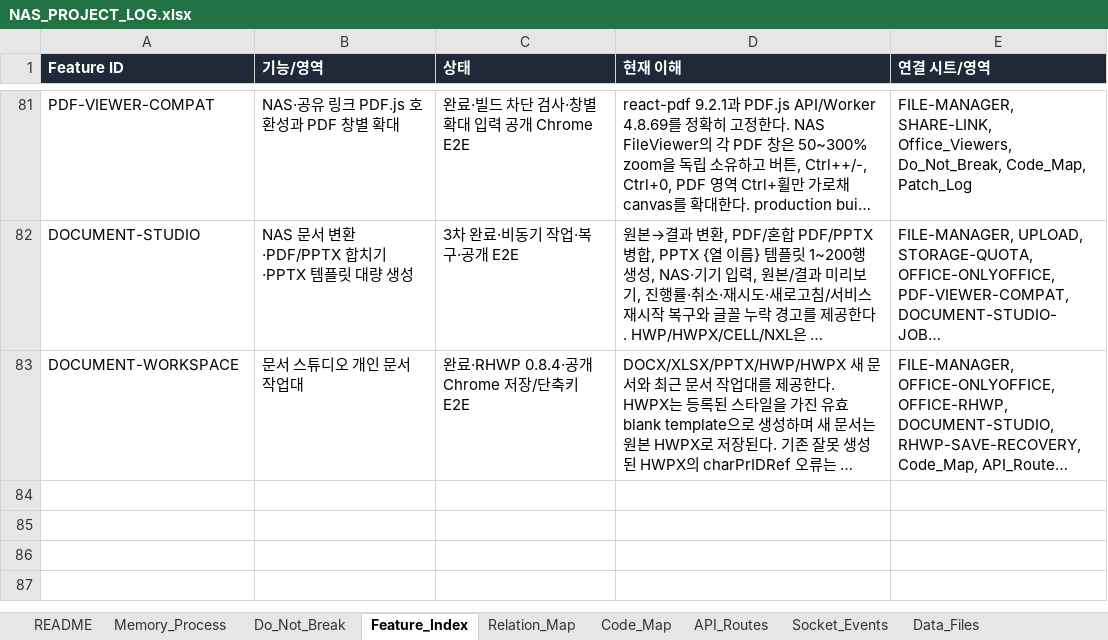
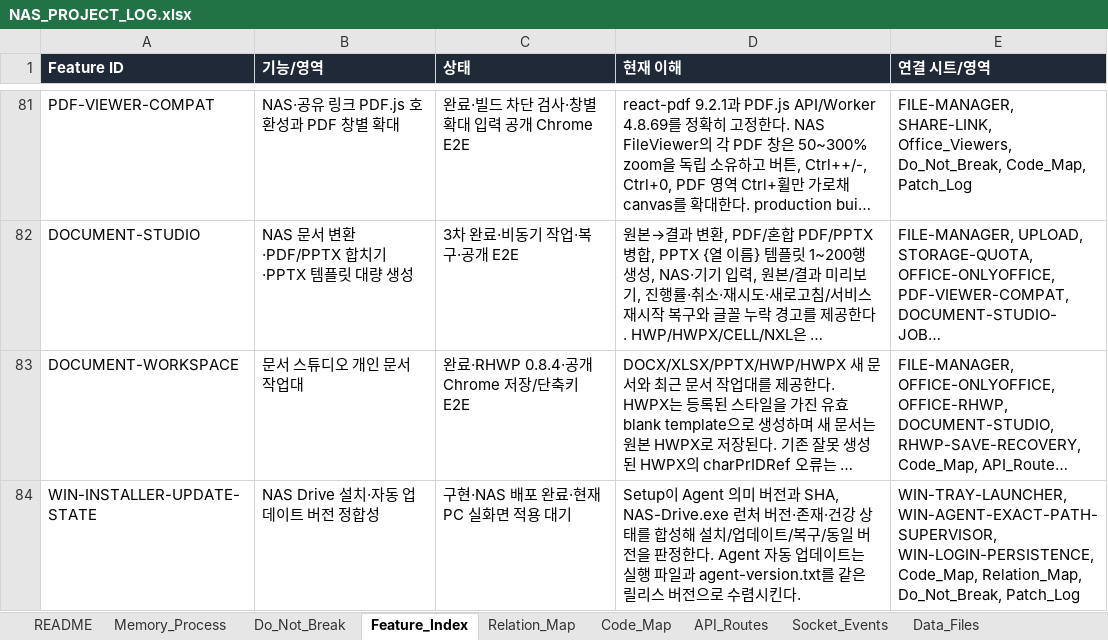
Before and after one commit to CLim020924/NAS_dev, an Excel workbook: docs/NAS_PROJECT_LOG.xlsx, sheet Feature_Index, drawn as a sheet; only a part is shown, gaps mark what is left out; long unchanged cells end in …; values as stored, in another font and other column widths than the file's, no borders; the diff names each change by its address in the sheet, - before the commit and + after, or states it on an @@ line.

Commit message:
docs: record NAS Drive update-state fix

```diff
--- a/docs/NAS_PROJECT_LOG.xlsx (sheet Feature_Index)
+++ b/docs/NAS_PROJECT_LOG.xlsx (sheet Feature_Index)
+row 84: WIN-INSTALLER-UPDATE-STATE | NAS Drive 설치·자동 업데이트 버전 정합성 | 구현·NAS 배포 완료·현재 PC 실화면 적용 대기 | Setup이 Agent 의미 버전과 SHA, NAS-Drive.exe 런처 버전·존재·건강 상태를 합성해 설치/업데이트/복구/동일 버전을 판정한다. Agent 자동 업데이트는 실행 파일과 agent-version.txt를 같은 릴리스 버전으로 수렴시킨다. | WIN-TRAY-LAUNCHER, WIN-AGENT-EXACT-PATH-SUPERVISOR, WIN-LOGIN-PERSISTENCE, Code_Map, Relation_Map, Do_Not_Break, Patch_Log
```
Also changed, not shown: sheet Code_Map, sheet Patch_Log, sheet Relation_Map, sheet Do_Not_Break, sheet Request_Archive, 1 other file.
